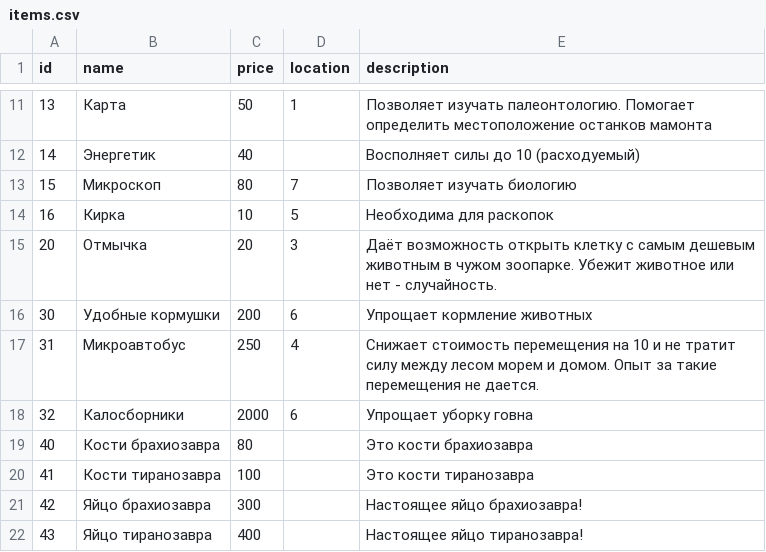
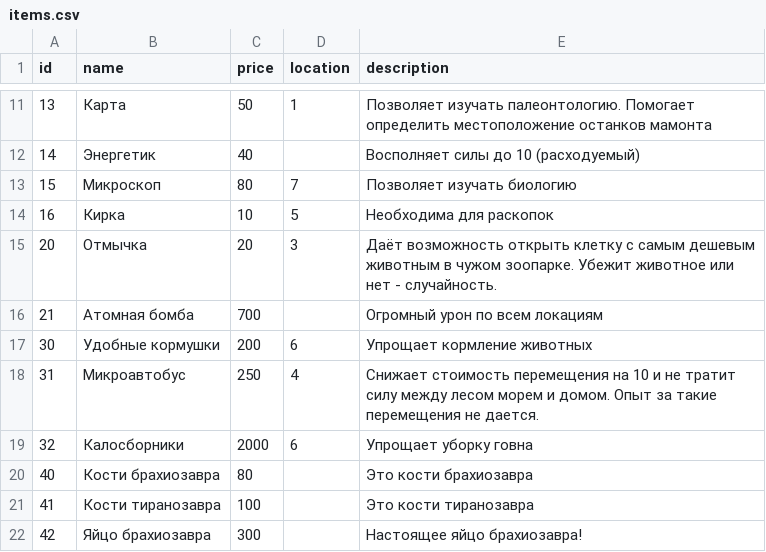
Before and after one commit to porodem/amzzoo, a CSV file: csvs/items.csv, drawn as a sheet; only a part is shown, gaps mark what is left out; the shorter side is filled out with more unchanged rows.

```diff
--- a/csvs/items.csv
+++ b/csvs/items.csv
@@ -15,2 +15,3 @@ id;name;price;location;description
 20;Отмычка;20;3;Даёт возможность открыть клетку с самым дешевым животным в чужом зоопарке. Убежит животное или нет - случайность.
+21;Атомная бомба;700;;Огромный урон по всем локациям
 30;Удобные кормушки;200;6;Упрощает кормление животных
```
Also changed, not shown: csvs/tech.csv, 3 other files.
